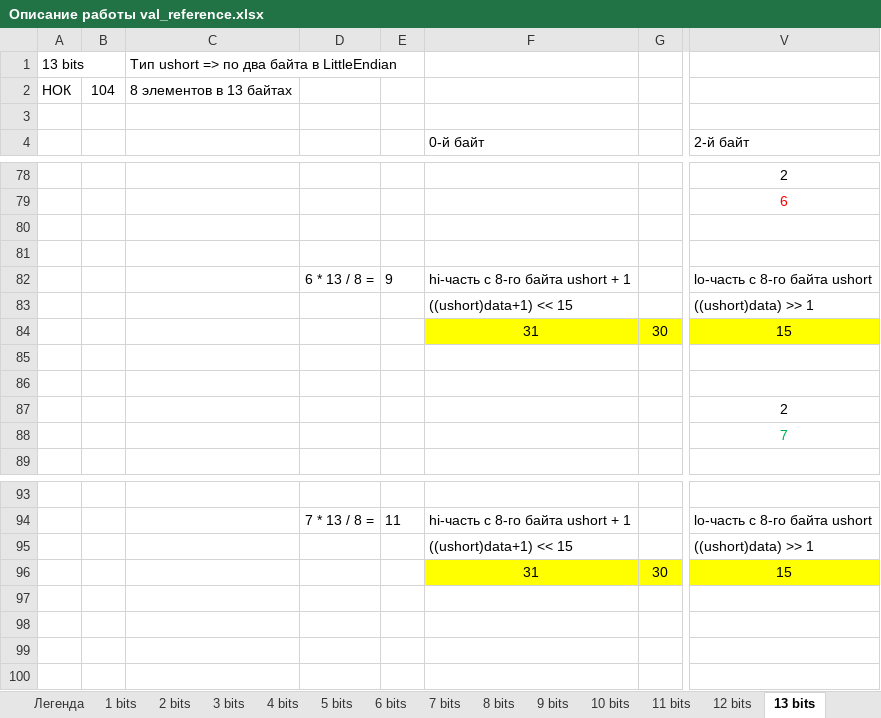
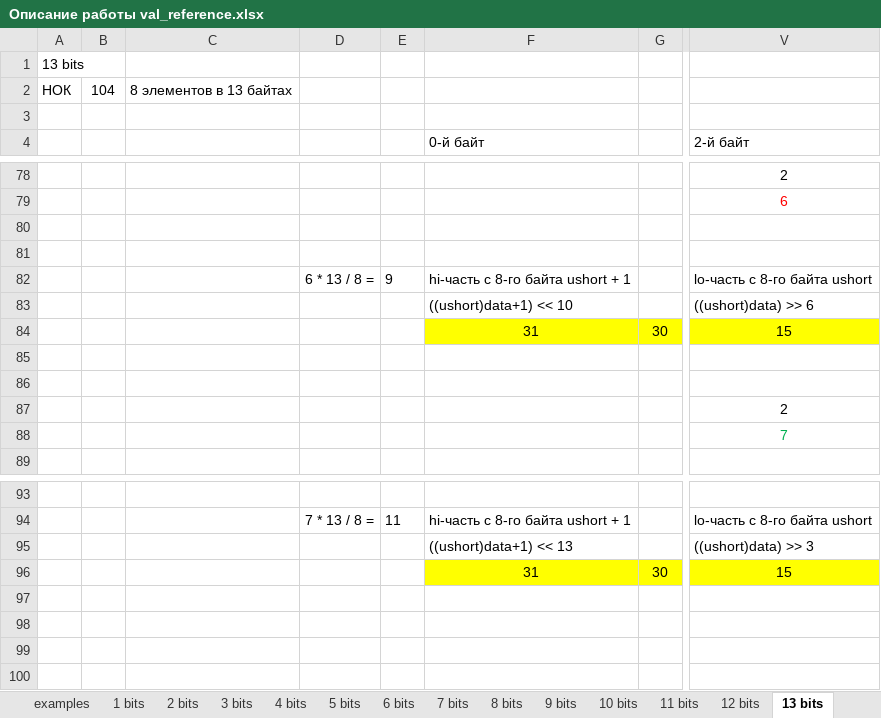
Before and after one commit to ekvVN/notes, an Excel workbook: utils/docs/Описание работы val_reference.xlsx, sheet 13 bits, drawn as a sheet; only a part is shown, gaps mark what is left out; values as stored, in another font and other column widths than the file's, no borders; the diff names each change by its address in the sheet, - before the commit and + after, or states it on an @@ line.

```diff
--- a/utils/docs/Описание работы val_reference.xlsx (sheet 13 bits)
+++ b/utils/docs/Описание работы val_reference.xlsx (sheet 13 bits)
+sheet tab: examples
-C1: Тип ushort => по два байта в LittleEndian
+C1: (empty)
-F83 (0-й байт): ((ushort)data+1) << 15
+F83 (0-й байт): ((ushort)data+1) << 10
-V83 (2-й байт): ((ushort)data) >> 1
+V83 (2-й байт): ((ushort)data) >> 6
-F95 (0-й байт): ((ushort)data+1) << 15
+F95 (0-й байт): ((ushort)data+1) << 13
-V95 (2-й байт): ((ushort)data) >> 1
+V95 (2-й байт): ((ushort)data) >> 3
```
Also changed, not shown: sheet 8 bits, sheet 4 bits, sheet 2 bits, sheet 6 bits, sheet 12 bits, sheet 1 bits, 8 more sheets, 2 other files.
